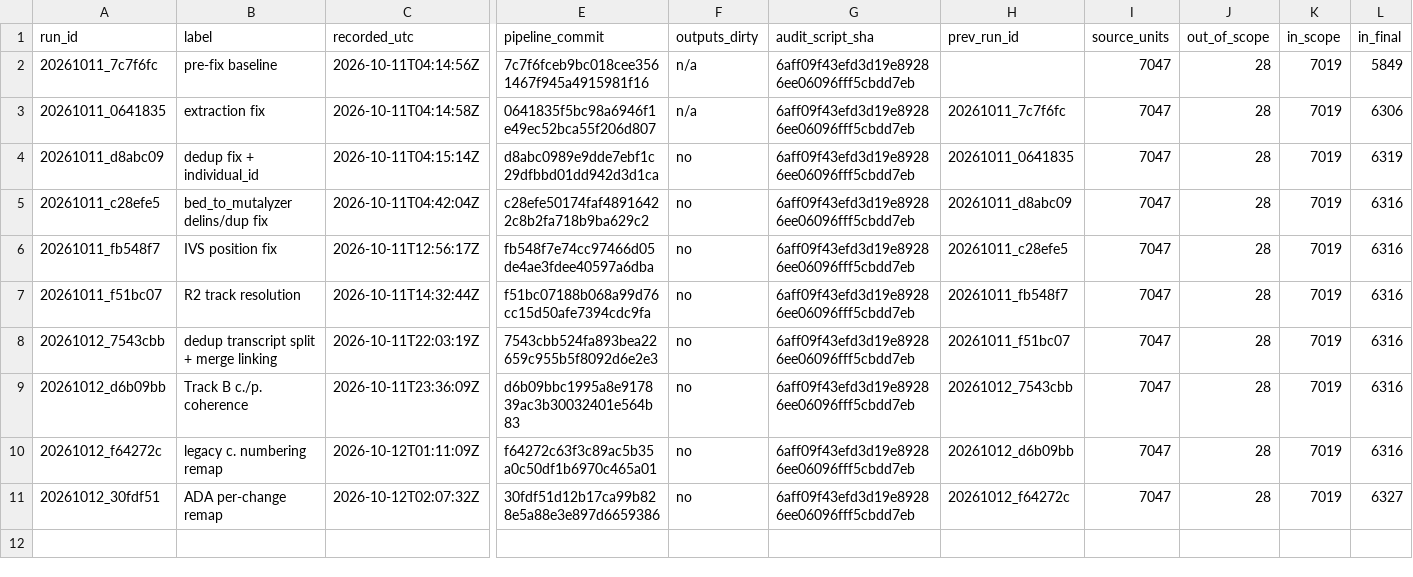
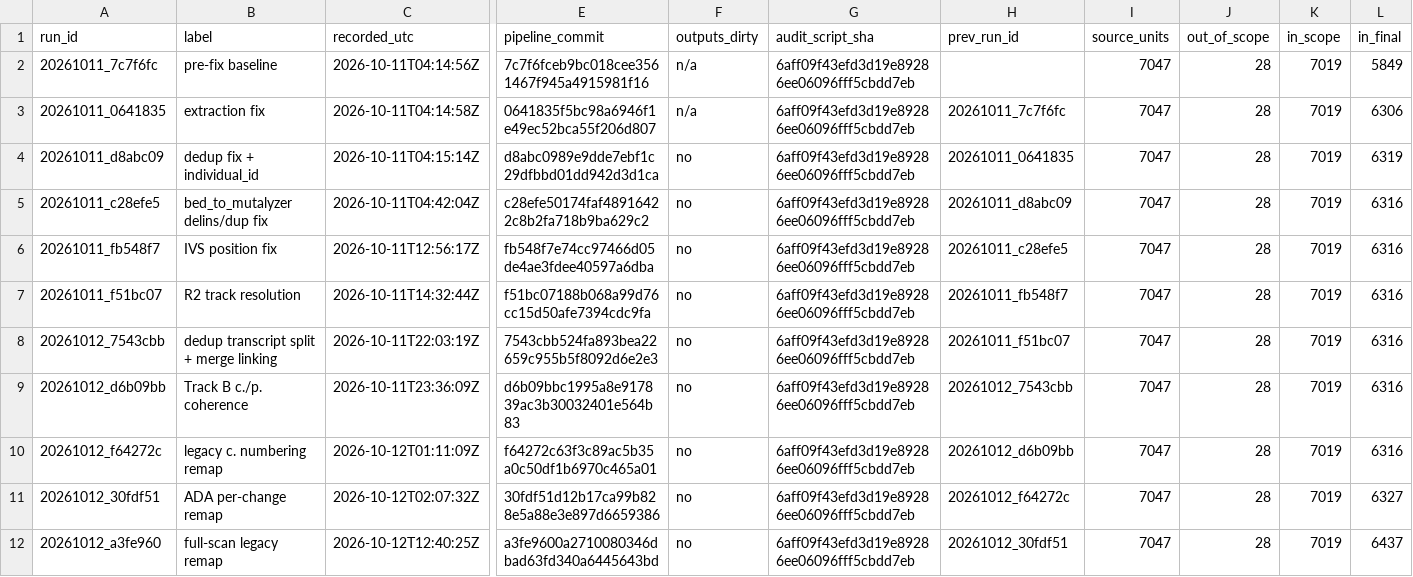
Before and after one commit to knn1996/Migrating-BMC-IDBases-to-LOVD, a TSV file: 04_Mutation_Processing/Output/Step10_Audit/history/audit_history.tsv, drawn as a sheet; only a part is shown, gaps mark what is left out; rows hold the shown columns only; the diff names each change by its address in the sheet, - before the commit and + after, or states it on an @@ line.

```diff
--- a/04_Mutation_Processing/Output/Step10_Audit/history/audit_history.tsv
+++ b/04_Mutation_Processing/Output/Step10_Audit/history/audit_history.tsv
+row 12: 20261012_a3fe960 | full-scan legacy remap | 2026-10-12T12:40:25Z | a3fe9600a2710080346dbad63fd340a6445643bd | no | 6aff09f43efd3d19e89286ee06096fff5cbdd7eb | 20261012_30fdf51 | 7047 | 28 | 7019 | 6437
```
Also changed, not shown: 5 other files.
